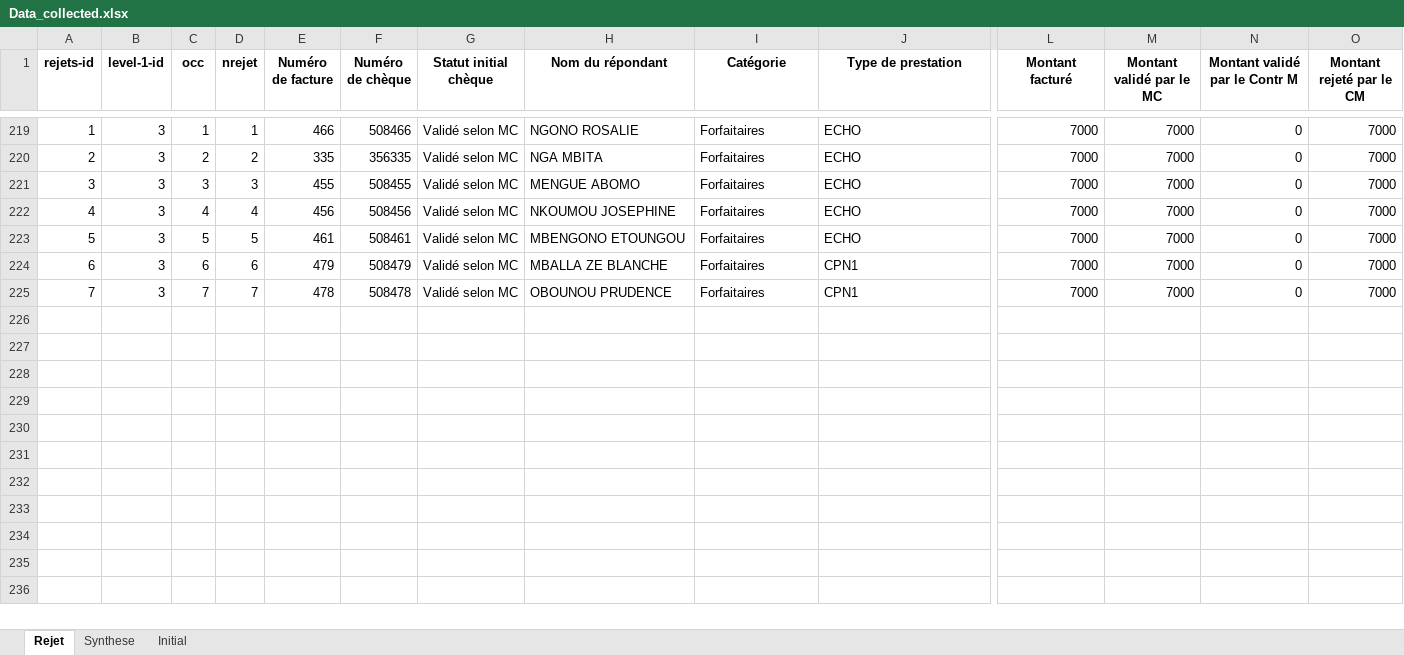
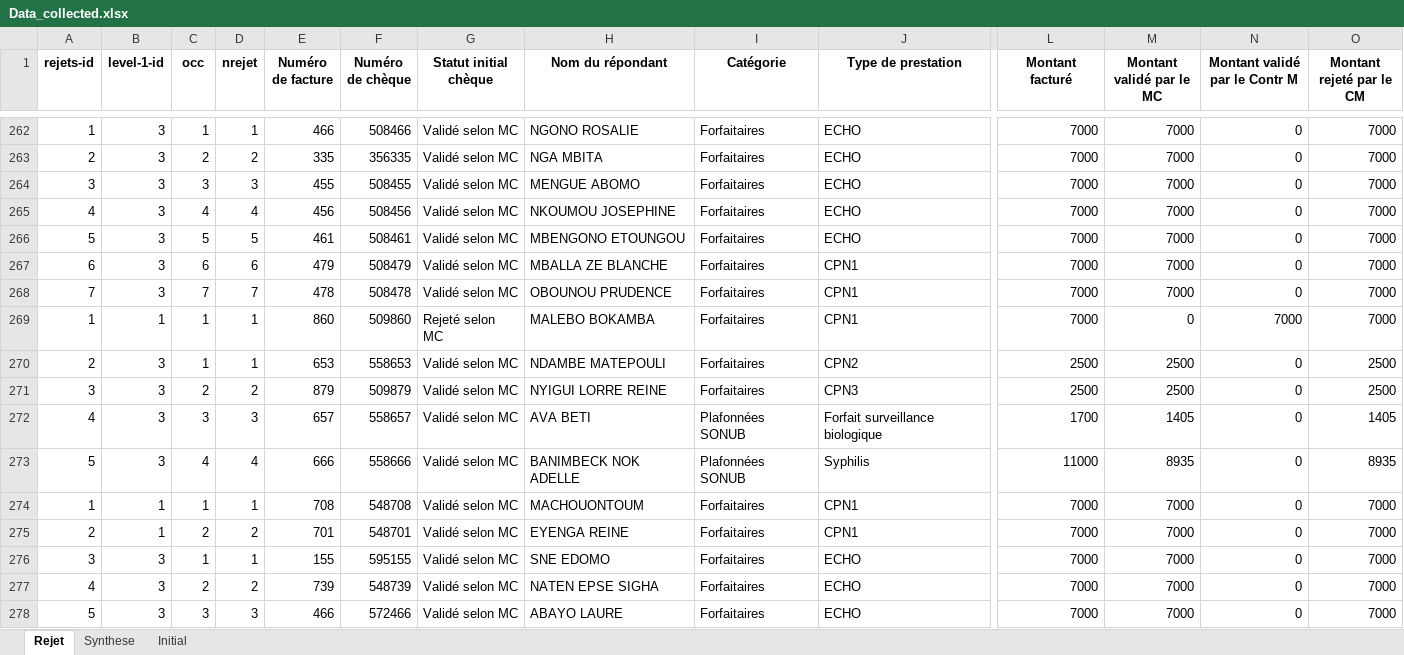
Before and after one commit to landrykeng/SUIVRE, an Excel workbook: Data_collected.xlsx, sheet Rejet, drawn as a sheet; only a part is shown, gaps mark what is left out; values as stored, in another font and other column widths than the file's, no borders; rows hold the shown columns only; the diff covers the shown part only; the diff names each change by its address in the sheet, - before the commit and + after, or states it on an @@ line.

```diff
--- a/Data_collected.xlsx (sheet Rejet)
+++ b/Data_collected.xlsx (sheet Rejet)
+row 269: 1 | 1 | 1 | 1 | 860 | 509860 | Rejeté selon MC | MALEBO BOKAMBA | Forfaitaires | CPN1 | 7000 | 0 | 7000 | 7000
+row 270: 2 | 3 | 1 | 1 | 653 | 558653 | Validé selon MC | NDAMBE MATEPOULI | Forfaitaires | CPN2 | 2500 | 2500 | 0 | 2500
+row 271: 3 | 3 | 2 | 2 | 879 | 509879 | Validé selon MC | NYIGUI LORRE REINE | Forfaitaires | CPN3 | 2500 | 2500 | 0 | 2500
+row 272: 4 | 3 | 3 | 3 | 657 | 558657 | Validé selon MC | AVA BETI | Plafonnées SONUB | Forfait surveillance biologique | 1700 | 1405 | 0 | 1405
+row 273: 5 | 3 | 4 | 4 | 666 | 558666 | Validé selon MC | BANIMBECK NOK ADELLE | Plafonnées SONUB | Syphilis | 11000 | 8935 | 0 | 8935
+row 274: 1 | 1 | 1 | 1 | 708 | 548708 | Validé selon MC | MACHOUONTOUM | Forfaitaires | CPN1 | 7000 | 7000 | 0 | 7000
+row 275: 2 | 1 | 2 | 2 | 701 | 548701 | Validé selon MC | EYENGA REINE | Forfaitaires | CPN1 | 7000 | 7000 | 0 | 7000
+row 276: 3 | 3 | 1 | 1 | 155 | 595155 | Validé selon MC | SNE EDOMO | Forfaitaires | ECHO | 7000 | 7000 | 0 | 7000
+row 277: 4 | 3 | 2 | 2 | 739 | 548739 | Validé selon MC | NATEN EPSE SIGHA | Forfaitaires | ECHO | 7000 | 7000 | 0 | 7000
+row 278: 5 | 3 | 3 | 3 | 466 | 572466 | Validé selon MC | ABAYO LAURE | Forfaitaires | ECHO | 7000 | 7000 | 0 | 7000
```
Also changed, not shown: 43 added rows elsewhere in this sheet, sheet Synthese, sheet Initial, 5 other files.
